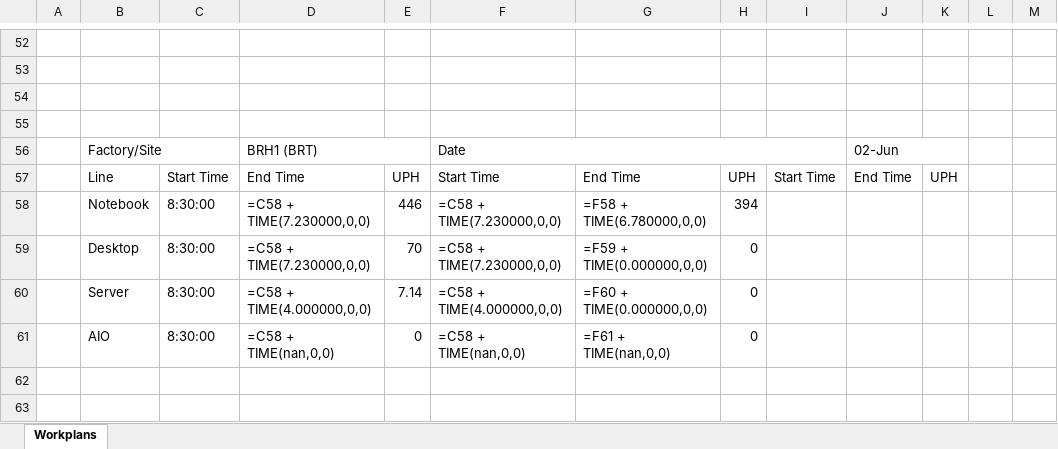
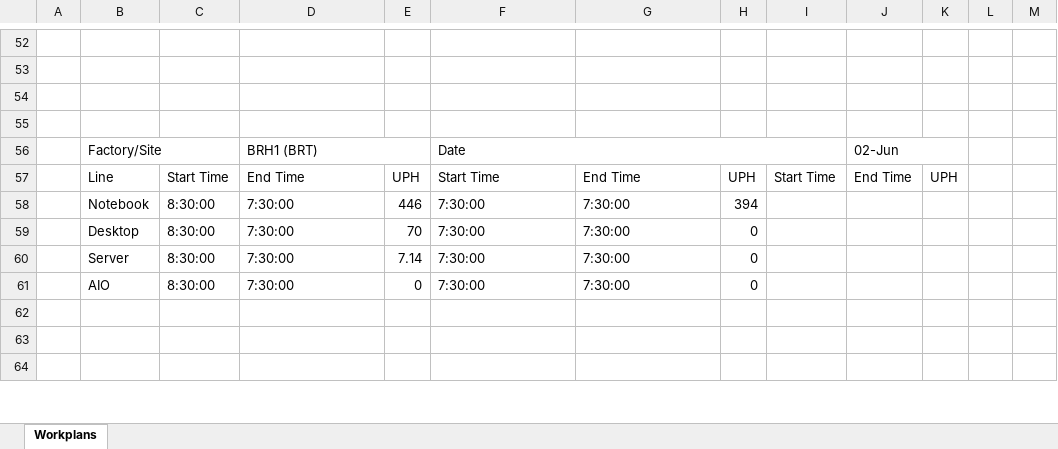
Before and after one commit to kamarulsyamil/gppworkplan, an Excel workbook: Consolidated Factory Workplan.xlsx, sheet Workplans, drawn as a sheet; only a part is shown, gaps mark what is left out; the shorter side is filled out with more unchanged rows; values as stored, in another font and other column widths than the file's, no cell formats; formulas without a stored value are shown as written; the diff covers the shown part only; the diff names each change by its address in the sheet, - before the commit and + after, or states it on an @@ line.

```diff
--- a/Consolidated Factory Workplan.xlsx (sheet Workplans)
+++ b/Consolidated Factory Workplan.xlsx (sheet Workplans)
-D58:D59: =C58 + TIME(7.230000,0,0)
+D58:D59: 7:30:00
-F58:F59: =C58 + TIME(7.230000,0,0)
+F58:F59: 7:30:00
-G58: =F58 + TIME(6.780000,0,0)
+G58: 7:30:00
-G59: =F59 + TIME(0.000000,0,0)
+G59: 7:30:00
-D60: =C58 + TIME(4.000000,0,0)
+D60: 7:30:00
-F60: =C58 + TIME(4.000000,0,0)
+F60: 7:30:00
-G60: =F60 + TIME(0.000000,0,0)
+G60: 7:30:00
-D61: =C58 + TIME(nan,0,0)
+D61: 7:30:00
-F61: =C58 + TIME(nan,0,0)
+F61: 7:30:00
-G61: =F61 + TIME(nan,0,0)
+G61: 7:30:00
```
Also changed, not shown: 2 added rows, 2 removed rows and 33 edited cells elsewhere in this sheet, cell formats.
